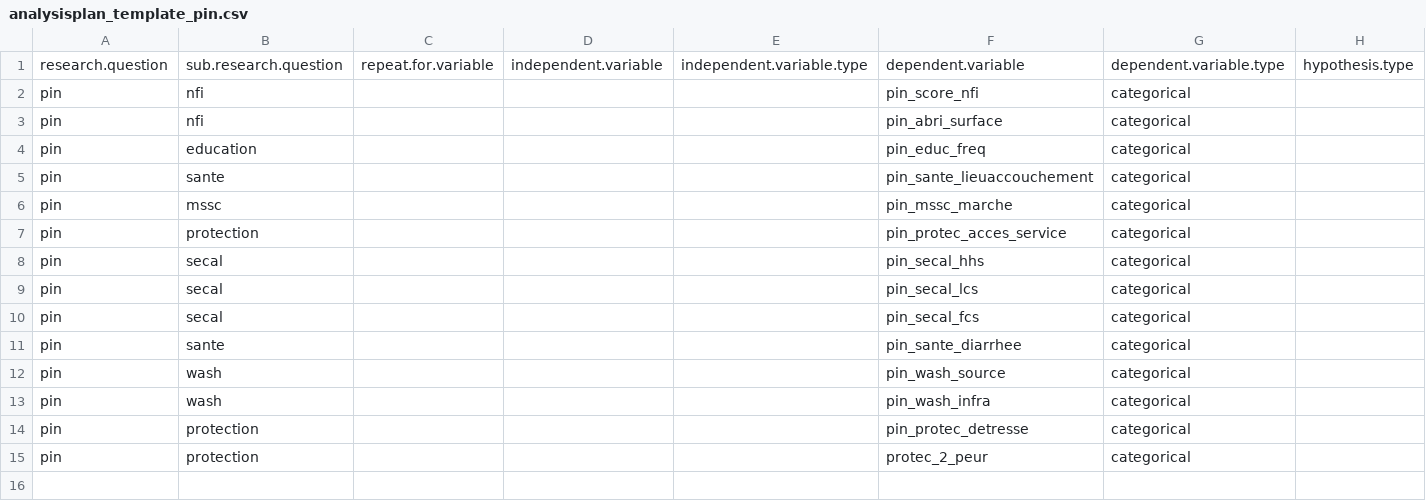
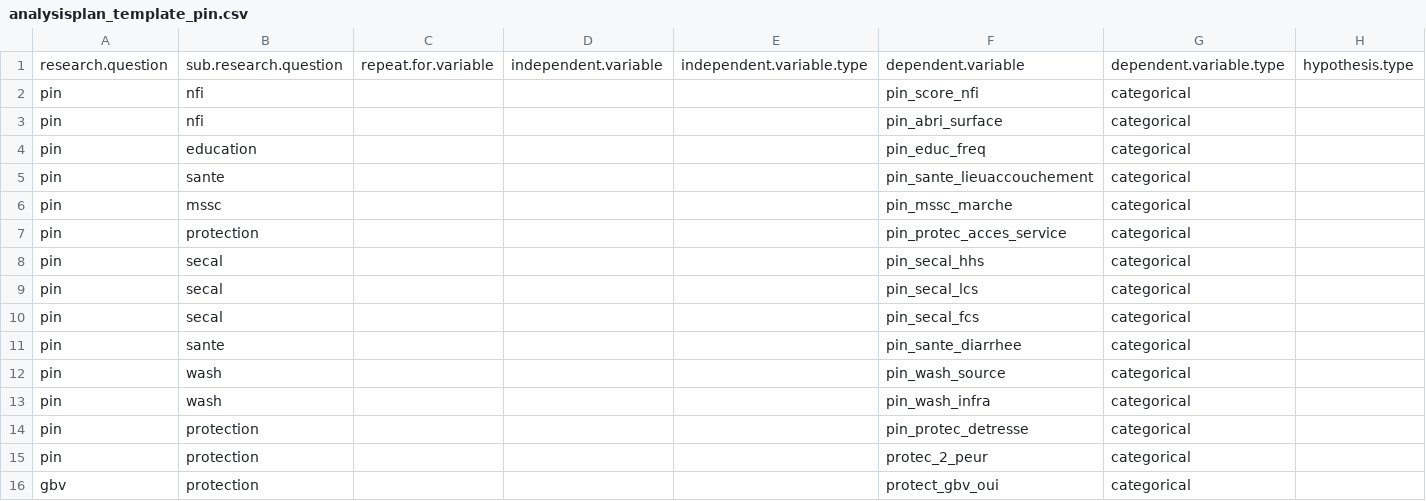
Before and after one commit to ElliottMess/CAR_MSNA_HH_Analysis, a CSV file: input/analysisplan_template_pin.csv, drawn as a sheet.

```diff
--- a/input/analysisplan_template_pin.csv
+++ b/input/analysisplan_template_pin.csv
@@ -15 +15,2 @@ pin,protection,,,,pin_protec_detresse,categorical,
 pin,protection,,,,protec_2_peur,categorical,
+gbv,protection,,,,protect_gbv_oui,categorical,
```
Also changed, not shown: input/questionnaire_kobo_hh_combine_v4_FINAL_PourAnalyse_choices.csv, input/questionnaire_kobo_hh_combine_v4_FINAL_PourAnalyse_survey.csv, 2 other files.
